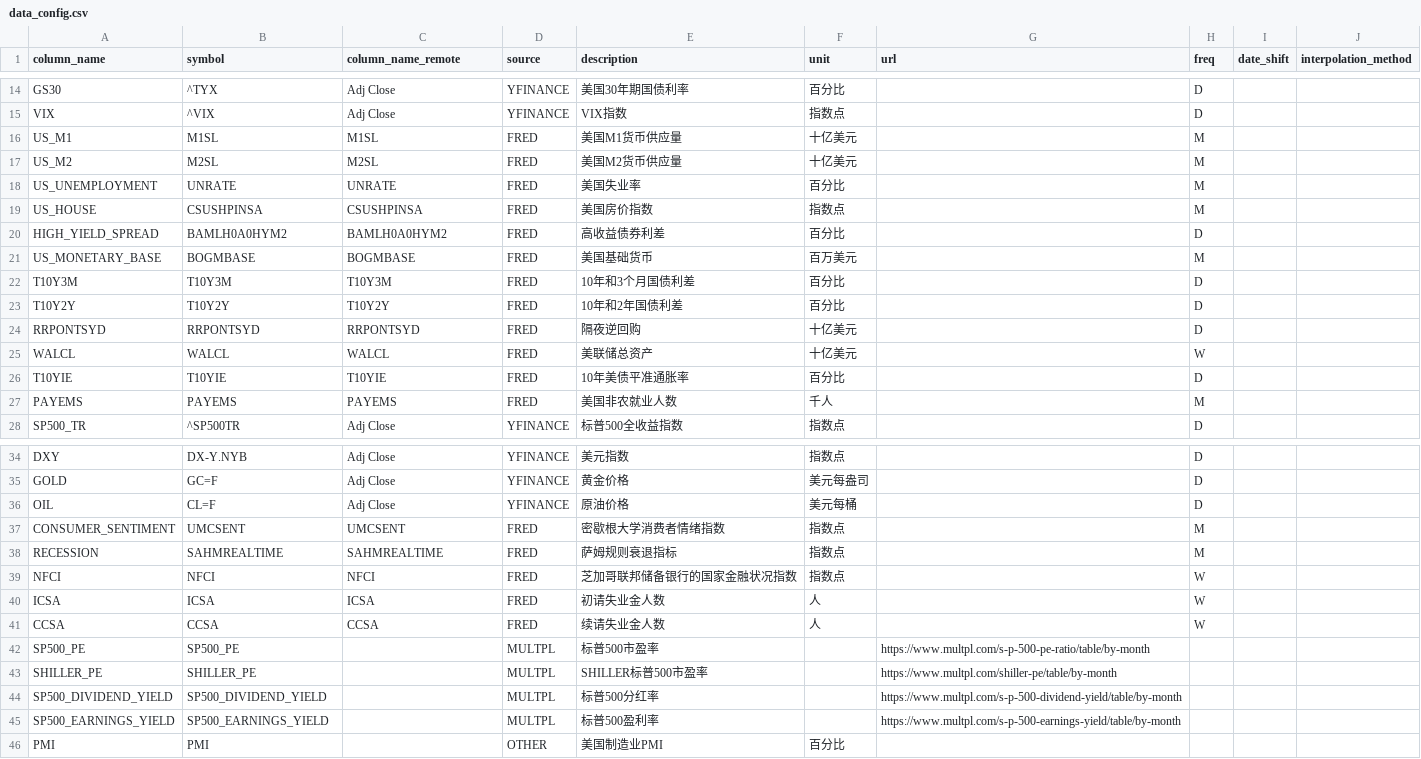
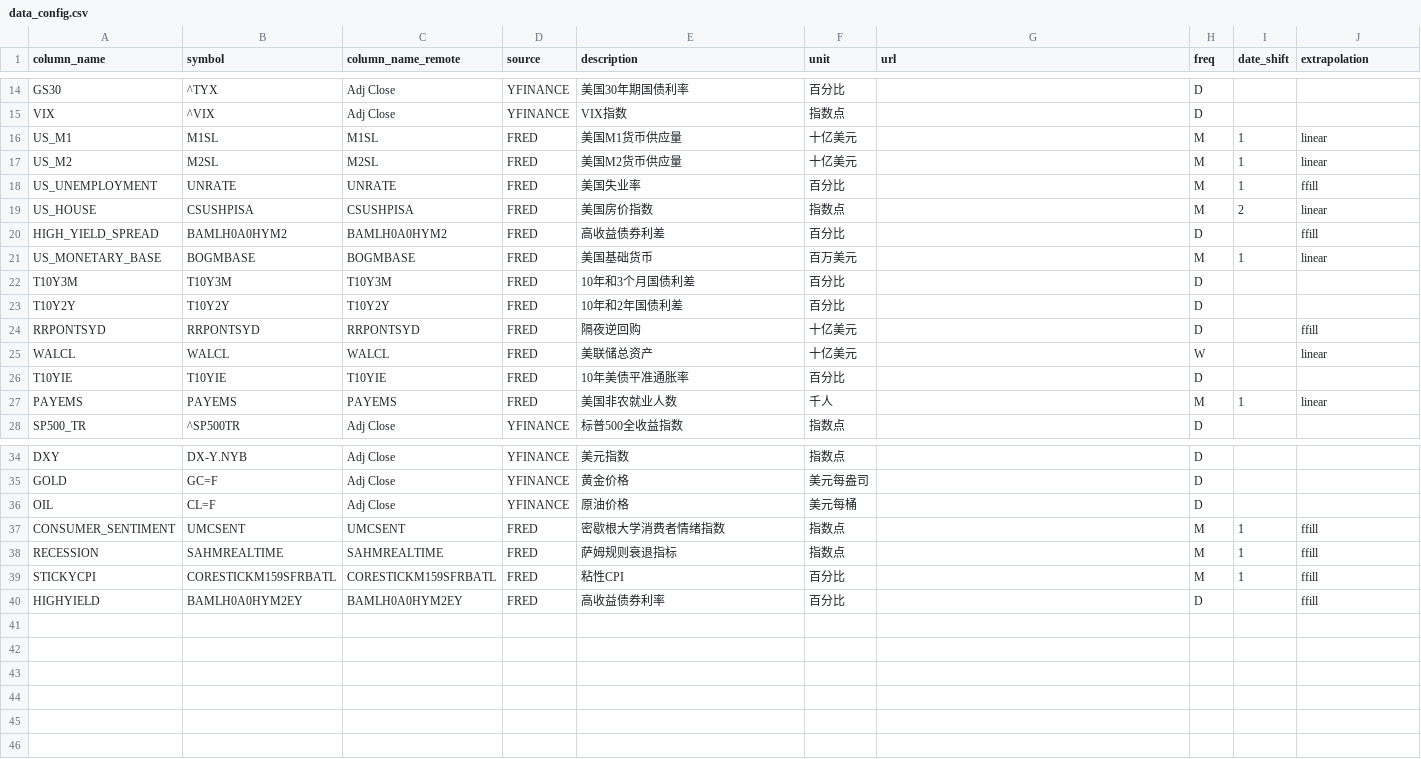
Before and after one commit to LL145/MarketSage, a CSV file: config/data_config.csv, drawn as a sheet; only a part is shown, gaps mark what is left out; the diff covers the shown part only.

```diff
--- a/config/data_config.csv
+++ b/config/data_config.csv
@@ -1 +1 @@
-column_name,symbol,column_name_remote,source,description,unit,url,freq,date_shift,interpolation_method
+column_name,symbol,column_name_remote,source,description,unit,url,freq,date_shift,extrapolation
@@ -15,14 +15,14 @@ GS30,^TYX,Adj Close,YFINANCE,美国30年期国债利率,百分比,,D,,
 VIX,^VIX,Adj Close,YFINANCE,VIX指数,指数点,,D,,
-US_M1,M1SL,M1SL,FRED,美国M1货币供应量,十亿美元,,M,,
-US_M2,M2SL,M2SL,FRED,美国M2货币供应量,十亿美元,,M,,
-US_UNEMPLOYMENT,UNRATE,UNRATE,FRED,美国失业率,百分比,,M,,
-US_HOUSE,CSUSHPINSA,CSUSHPINSA,FRED,美国房价指数,指数点,,M,,
-HIGH_YIELD_SPREAD,BAMLH0A0HYM2,BAMLH0A0HYM2,FRED,高收益债券利差,百分比,,D,,
-US_MONETARY_BASE,BOGMBASE,BOGMBASE,FRED,美国基础货币,百万美元,,M,,
+US_M1,M1SL,M1SL,FRED,美国M1货币供应量,十亿美元,,M,1,linear
+US_M2,M2SL,M2SL,FRED,美国M2货币供应量,十亿美元,,M,1,linear
+US_UNEMPLOYMENT,UNRATE,UNRATE,FRED,美国失业率,百分比,,M,1,ffill
+US_HOUSE,CSUSHPISA,CSUSHPISA,FRED,美国房价指数,指数点,,M,2,linear
+HIGH_YIELD_SPREAD,BAMLH0A0HYM2,BAMLH0A0HYM2,FRED,高收益债券利差,百分比,,D,,ffill
+US_MONETARY_BASE,BOGMBASE,BOGMBASE,FRED,美国基础货币,百万美元,,M,1,linear
 T10Y3M,T10Y3M,T10Y3M,FRED,10年和3个月国债利差,百分比,,D,,
 T10Y2Y,T10Y2Y,T10Y2Y,FRED,10年和2年国债利差,百分比,,D,,
-RRPONTSYD,RRPONTSYD,RRPONTSYD,FRED,隔夜逆回购,十亿美元,,D,,
-WALCL,WALCL,WALCL,FRED,美联储总资产,十亿美元,,W,,
+RRPONTSYD,RRPONTSYD,RRPONTSYD,FRED,隔夜逆回购,十亿美元,,D,,ffill
+WALCL,WALCL,WALCL,FRED,美联储总资产,十亿美元,,W,,linear
 T10YIE,T10YIE,T10YIE,FRED,10年美债平准通胀率,百分比,,D,,
-PAYEMS,PAYEMS,PAYEMS,FRED,美国非农就业人数,千人,,M,,
+PAYEMS,PAYEMS,PAYEMS,FRED,美国非农就业人数,千人,,M,1,linear
 SP500_TR,^SP500TR,Adj Close,YFINANCE,标普500全收益指数,指数点,,D,,
@@ -36,11 +36,5 @@ GOLD,GC=F,Adj Close,YFINANCE,黄金价格,美元每盎司,,D,,
 OIL,CL=F,Adj Close,YFINANCE,原油价格,美元每桶,,D,,
-CONSUMER_SENTIMENT,UMCSENT,UMCSENT,FRED,密歇根大学消费者情绪指数,指数点,,M,,
-RECESSION,SAHMREALTIME,SAHMREALTIME,FRED,萨姆规则衰退指标,指数点,,M,,
-NFCI,NFCI,NFCI,FRED,芝加哥联邦储备银行的国家金融状况指数,指数点,,W,,
-ICSA,ICSA,ICSA,FRED,初请失业金人数,人,,W,,
-CCSA,CCSA,CCSA,FRED,续请失业金人数,人,,W,,
-SP500_PE,SP500_PE,,MULTPL,标普500市盈率,,https://www.multpl.com/s-p-500-pe-ratio/table/by-month,,,
-SHILLER_PE,SHILLER_PE,,MULTPL,SHILLER标普500市盈率,,https://www.multpl.com/shiller-pe/table/by-month,,,
-SP500_DIVIDEND_YIELD,SP500_DIVIDEND_YIELD,,MULTPL,标普500分红率,,https://www.multpl.com/s-p-500-dividend-yield/table/by-month,,,
-SP500_EARNINGS_YIELD,SP500_EARNINGS_YIELD,,MULTPL,标普500盈利率,,https://www.multpl.com/s-p-500-earnings-yield/table/by-month,,,
-PMI,PMI,,OTHER,美国制造业PMI,百分比,,,,
+CONSUMER_SENTIMENT,UMCSENT,UMCSENT,FRED,密歇根大学消费者情绪指数,指数点,,M,1,ffill
+RECESSION,SAHMREALTIME,SAHMREALTIME,FRED,萨姆规则衰退指标,指数点,,M,1,ffill
+STICKYCPI,CORESTICKM159SFRBATL,CORESTICKM159SFRBATL,FRED,粘性CPI,百分比,,M,1,ffill
+HIGHYIELD,BAMLH0A0HYM2EY,BAMLH0A0HYM2EY,FRED,高收益债券利率,百分比,,D,,ffill
```
Also changed, not shown: 13 edited cells elsewhere in this file, data/pmi.csv, 18 other files.
